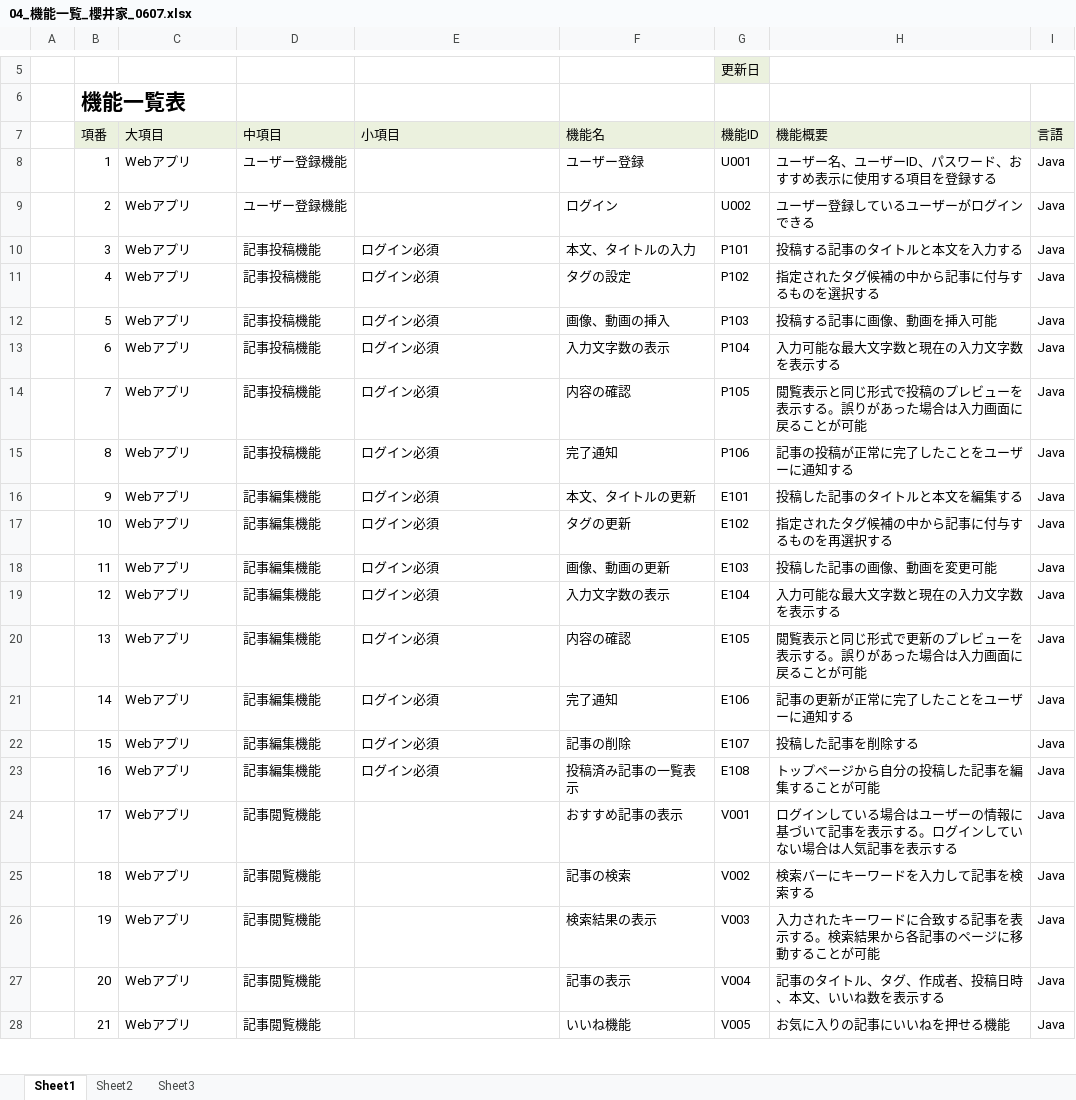
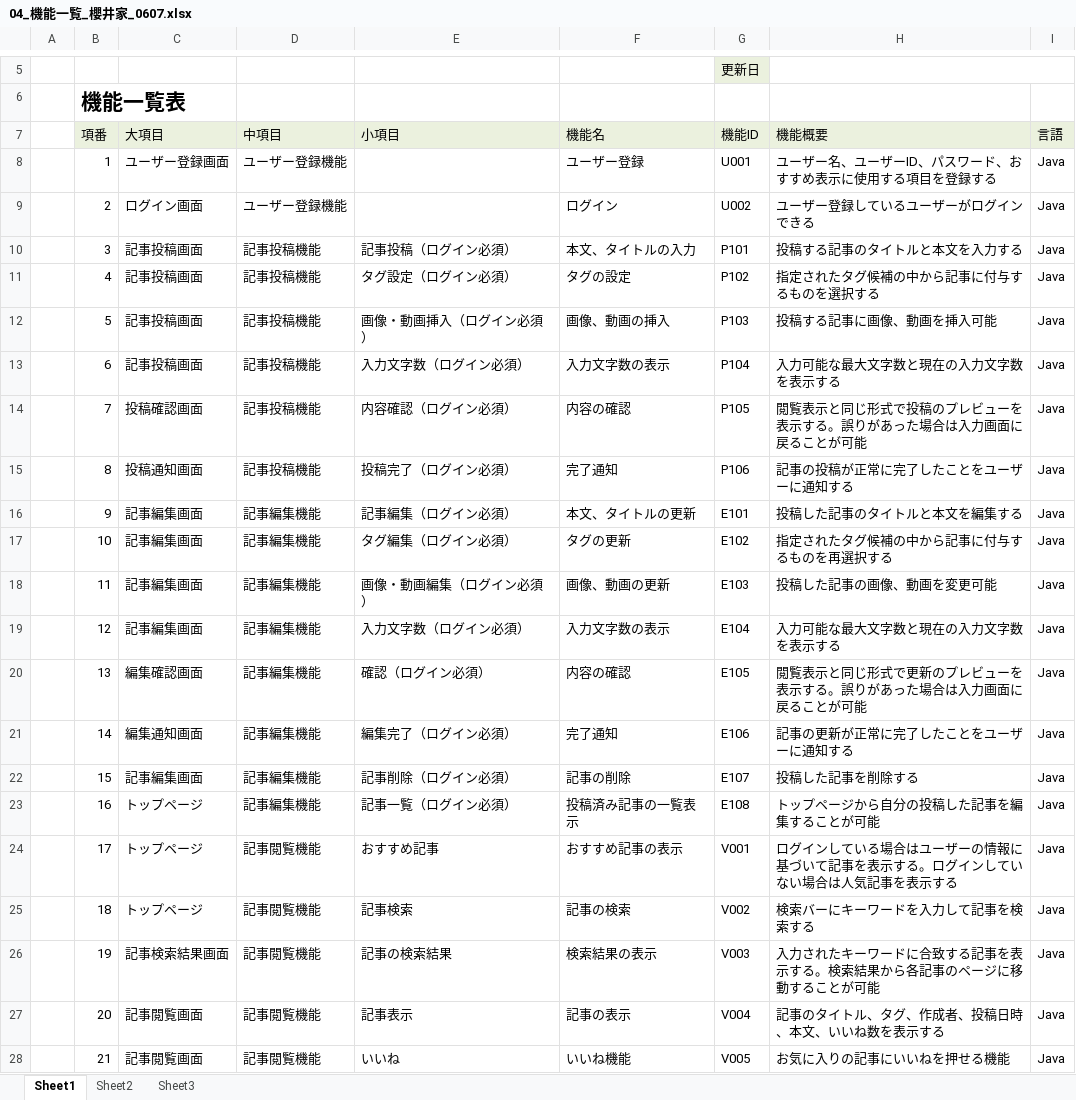
Before and after one commit to dojo2023/D-2, an Excel workbook: doc/04_機能一覧_櫻井家_0607.xlsx, sheet Sheet1, drawn as a sheet; only a part is shown, gaps mark what is left out; values as stored, in another font and other column widths than the file's, no borders; the diff covers the shown part only; the diff names each change by its address in the sheet, - before the commit and + after, or states it on an @@ line.

Commit message:
Update 04_機能一覧_櫻井家_0607.xlsx

```diff
--- a/doc/04_機能一覧_櫻井家_0607.xlsx (sheet Sheet1)
+++ b/doc/04_機能一覧_櫻井家_0607.xlsx (sheet Sheet1)
-C8 (大項目): Webアプリ
+C8 (大項目): ユーザー登録画面
-C9 (大項目): Webアプリ
+C9 (大項目): ログイン画面
-C10:C13 (大項目): Webアプリ
+C10:C13 (大項目): 記事投稿画面
-E10 (小項目): ログイン必須
+E10 (小項目): 記事投稿（ログイン必須）
-E11 (小項目): ログイン必須
+E11 (小項目): タグ設定（ログイン必須）
-E12 (小項目): ログイン必須
+E12 (小項目): 画像・動画挿入（ログイン必須）
-E13 (小項目): ログイン必須
+E13 (小項目): 入力文字数（ログイン必須）
-C14 (大項目): Webアプリ
+C14 (大項目): 投稿確認画面
-E14 (小項目): ログイン必須
+E14 (小項目): 内容確認（ログイン必須）
-C15 (大項目): Webアプリ
+C15 (大項目): 投稿通知画面
-E15 (小項目): ログイン必須
+E15 (小項目): 投稿完了（ログイン必須）
-C16:C19 (大項目): Webアプリ
+C16:C19 (大項目): 記事編集画面
-E16 (小項目): ログイン必須
+E16 (小項目): 記事編集（ログイン必須）
-E17 (小項目): ログイン必須
+E17 (小項目): タグ編集（ログイン必須）
-E18 (小項目): ログイン必須
+E18 (小項目): 画像・動画編集（ログイン必須）
-E19 (小項目): ログイン必須
+E19 (小項目): 入力文字数（ログイン必須）
-C20 (大項目): Webアプリ
+C20 (大項目): 編集確認画面
-E20 (小項目): ログイン必須
+E20 (小項目): 確認（ログイン必須）
-C21 (大項目): Webアプリ
+C21 (大項目): 編集通知画面
-E21 (小項目): ログイン必須
+E21 (小項目): 編集完了（ログイン必須）
-C22 (大項目): Webアプリ
+C22 (大項目): 記事編集画面
-E22 (小項目): ログイン必須
+E22 (小項目): 記事削除（ログイン必須）
-C23:C25 (大項目): Webアプリ
+C23:C25 (大項目): トップページ
-E23 (小項目): ログイン必須
+E23 (小項目): 記事一覧（ログイン必須）
-E24 (小項目): (empty)
+E24 (小項目): おすすめ記事
-E25 (小項目): (empty)
+E25 (小項目): 記事検索
-C26 (大項目): Webアプリ
+C26 (大項目): 記事検索結果画面
-E26 (小項目): (empty)
+E26 (小項目): 記事の検索結果
-C27:C28 (大項目): Webアプリ
+C27:C28 (大項目): 記事閲覧画面
-E27 (小項目): (empty)
+E27 (小項目): 記事表示
-E28 (小項目): (empty)
+E28 (小項目): いいね
```
Also changed, not shown: 1 removed row and 28 edited cells elsewhere in this sheet.
